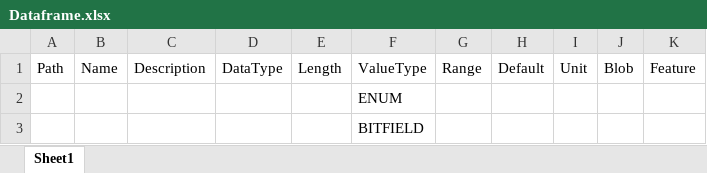
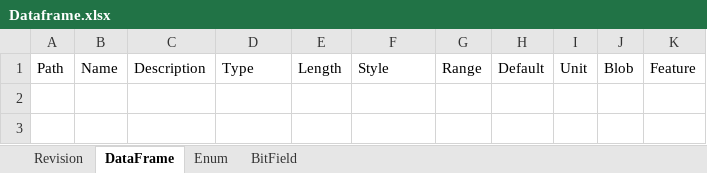
Before and after one commit to SleepySoft/seFrame, an Excel workbook: Dataframe.xlsx, sheet DataFrame, drawn as a sheet; values as stored, in another font and other column widths than the file's, no borders; the diff names each change by its address in the sheet, - before the commit and + after, or states it on an @@ line.

Commit message:
Add input limit

```diff
--- a/Dataframe.xlsx (sheet DataFrame)
+++ b/Dataframe.xlsx (sheet DataFrame)
-sheet tab: Sheet1
+sheet tab: DataFrame
+sheet tab: Revision
+sheet tab: Enum
+sheet tab: BitField
-D1: DataType
+D1: Type
-F1: ValueType
+F1: Style
-row 2:  |  |  |  |  | ENUM
-row 3:  |  |  |  |  | BITFIELD
```
